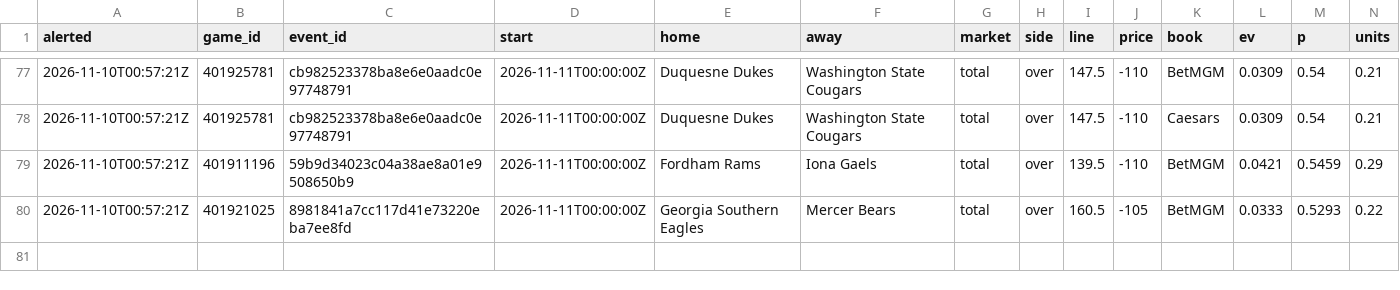
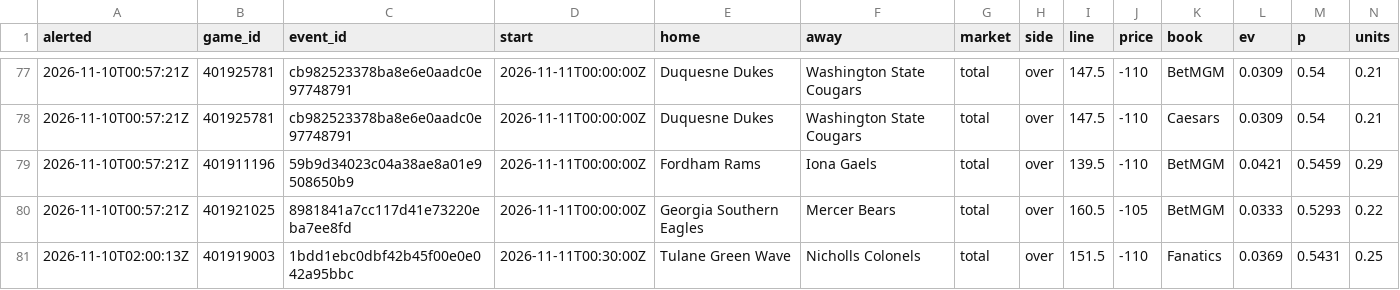
Before and after one commit to psturo77/cbb-data, a CSV file: steam/newlines.csv, drawn as a sheet; only a part is shown, gaps mark what is left out; rows hold the shown columns only; the diff names each change by its address in the sheet, - before the commit and + after, or states it on an @@ line.

```diff
--- a/steam/newlines.csv
+++ b/steam/newlines.csv
+row 81: 2026-11-10T02:00:13Z | 401919003 | 1bdd1ebc0dbf42b45f00e0e042a95bbc | 2026-11-11T00:30:00Z | Tulane Green Wave | Nicholls Colonels | total | over | 151.5 | -110 | Fanatics | 0.0369 | 0.5431 | 0.25
```
